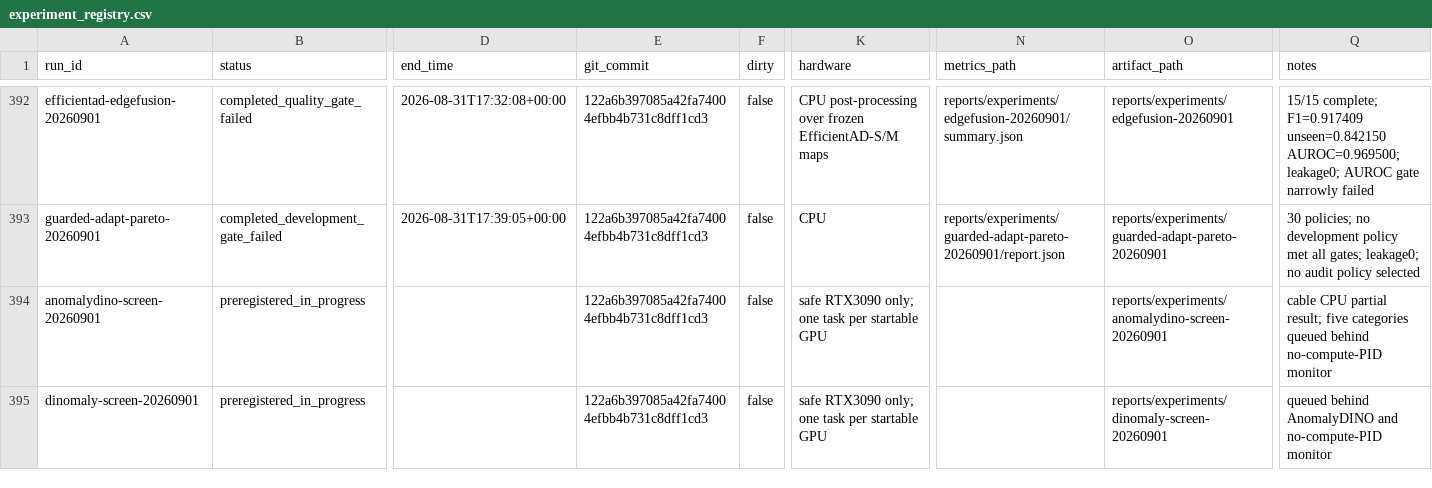
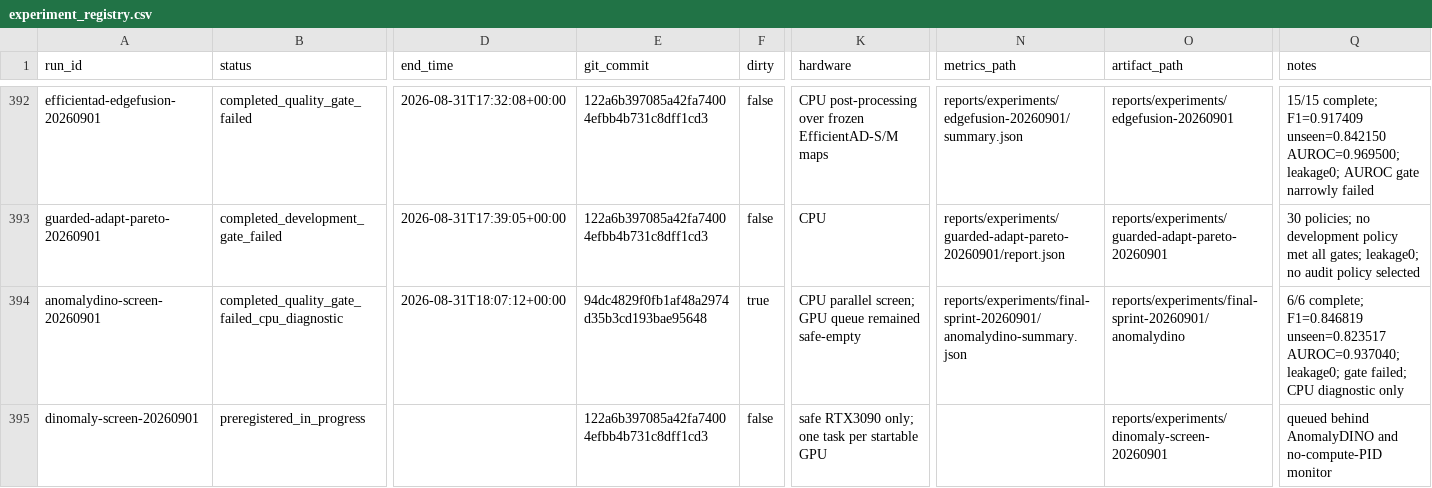
Before and after one commit to CuiMiles/EvoInspect-130, a CSV file: evidence/experiment_registry.csv, drawn as a sheet; only a part is shown, gaps mark what is left out; the diff names each change by its address in the sheet, - before the commit and + after, or states it on an @@ line.

```diff
--- a/evidence/experiment_registry.csv
+++ b/evidence/experiment_registry.csv
-B394 (status): preregistered_in_progress
+B394 (status): completed_quality_gate_failed_cpu_diagnostic
-D394 (end_time): (empty)
+D394 (end_time): 2026-08-31T18:07:12+00:00
-E394 (git_commit): 122a6b397085a42fa74004efbb4b731c8dff1cd3
+E394 (git_commit): 94dc4829f0fb1af48a2974d35b3cd193bae95648
-F394 (dirty): false
+F394 (dirty): true
-K394 (hardware): safe RTX3090 only; one task per startable GPU
+K394 (hardware): CPU parallel screen; GPU queue remained safe-empty
-N394 (metrics_path): (empty)
+N394 (metrics_path): reports/experiments/final-sprint-20260901/anomalydino-summary.json
-O394 (artifact_path): reports/experiments/anomalydino-screen-20260901
+O394 (artifact_path): reports/experiments/final-sprint-20260901/anomalydino
-Q394 (notes): cable CPU partial result; five categories queued behind no-compute-PID monitor
+Q394 (notes): 6/6 complete; F1=0.846819 unseen=0.823517 AUROC=0.937040; leakage0; gate failed; CPU diagnostic only
```
Also changed, not shown: evidence/claim_ledger.csv, 1 other file.
